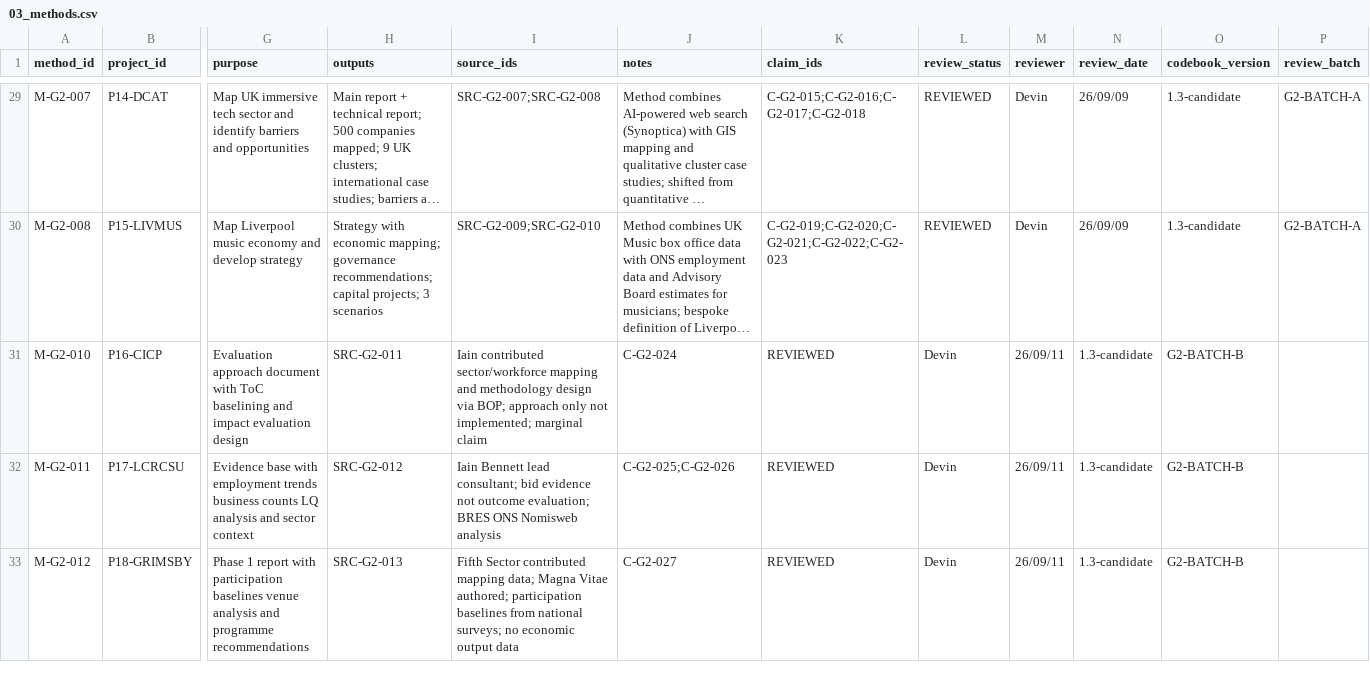
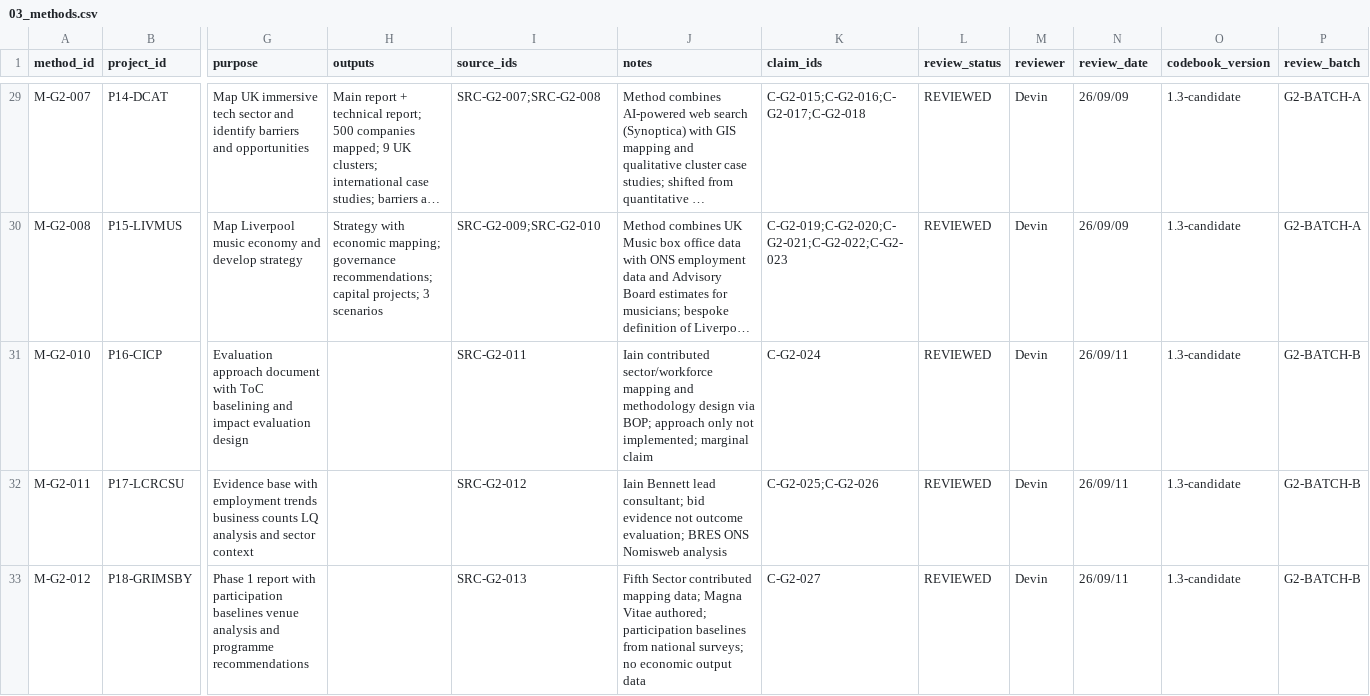
Before and after one commit to iainbe/ProjectClassifier, a CSV file: 03_methods.csv, drawn as a sheet; only a part is shown, gaps mark what is left out; long unchanged cells end in …; the diff covers the shown part only; the diff names each change by its address in the sheet, - before the commit and + after, or states it on an @@ line.

```diff
--- a/03_methods.csv
+++ b/03_methods.csv
-H31 (outputs): SRC-G2-011
+H31 (outputs): (empty)
-I31 (source_ids): Iain contributed sector/workforce mapping and methodology design via BOP; approach only not implemented; marginal claim
+I31 (source_ids): SRC-G2-011
-J31 (notes): C-G2-024
+J31 (notes): Iain contributed sector/workforce mapping and methodology design via BOP; approach only not implemented; marginal claim
-K31 (claim_ids): REVIEWED
+K31 (claim_ids): C-G2-024
-L31:L33 (review_status): Devin
+L31:L33 (review_status): REVIEWED
-M31:M33 (reviewer): 26/09/11
+M31:M33 (reviewer): Devin
-N31:N33 (review_date): 1.3-candidate
+N31:N33 (review_date): 26/09/11
-O31:O33 (codebook_version): G2-BATCH-B
+O31:O33 (codebook_version): 1.3-candidate
-P31:P33 (review_batch): (empty)
+P31:P33 (review_batch): G2-BATCH-B
-H32 (outputs): SRC-G2-012
+H32 (outputs): (empty)
-I32 (source_ids): Iain Bennett lead consultant; bid evidence not outcome evaluation; BRES ONS Nomisweb analysis
+I32 (source_ids): SRC-G2-012
-J32 (notes): C-G2-025;C-G2-026
+J32 (notes): Iain Bennett lead consultant; bid evidence not outcome evaluation; BRES ONS Nomisweb analysis
-K32 (claim_ids): REVIEWED
+K32 (claim_ids): C-G2-025;C-G2-026
-H33 (outputs): SRC-G2-013
+H33 (outputs): (empty)
-I33 (source_ids): Fifth Sector contributed mapping data; Magna Vitae authored; participation baselines from national surveys; no economic output data
+I33 (source_ids): SRC-G2-013
-J33 (notes): C-G2-027
+J33 (notes): Fifth Sector contributed mapping data; Magna Vitae authored; participation baselines from national surveys; no economic output data
-K33 (claim_ids): REVIEWED
+K33 (claim_ids): C-G2-027
```
Also changed, not shown: 144 edited cells elsewhere in this file, 07_validation_actions.csv, 10_review_history.csv, 2 other files.
